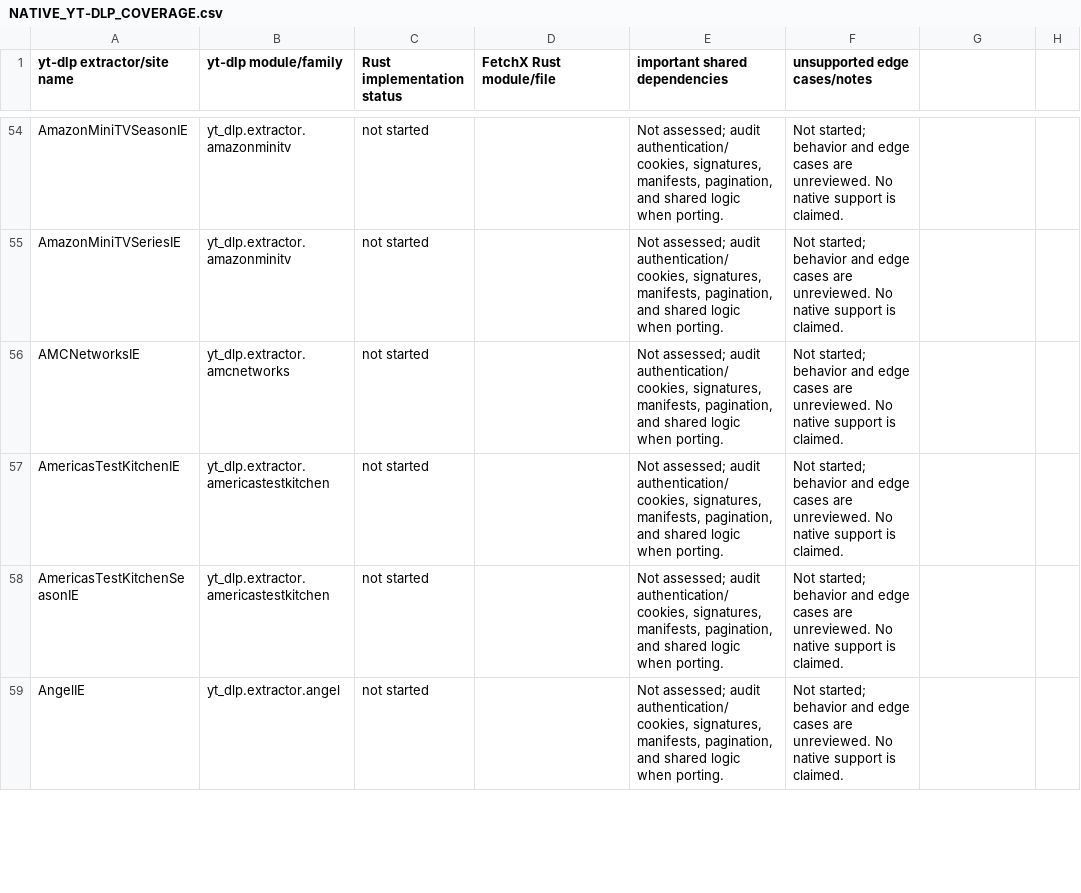
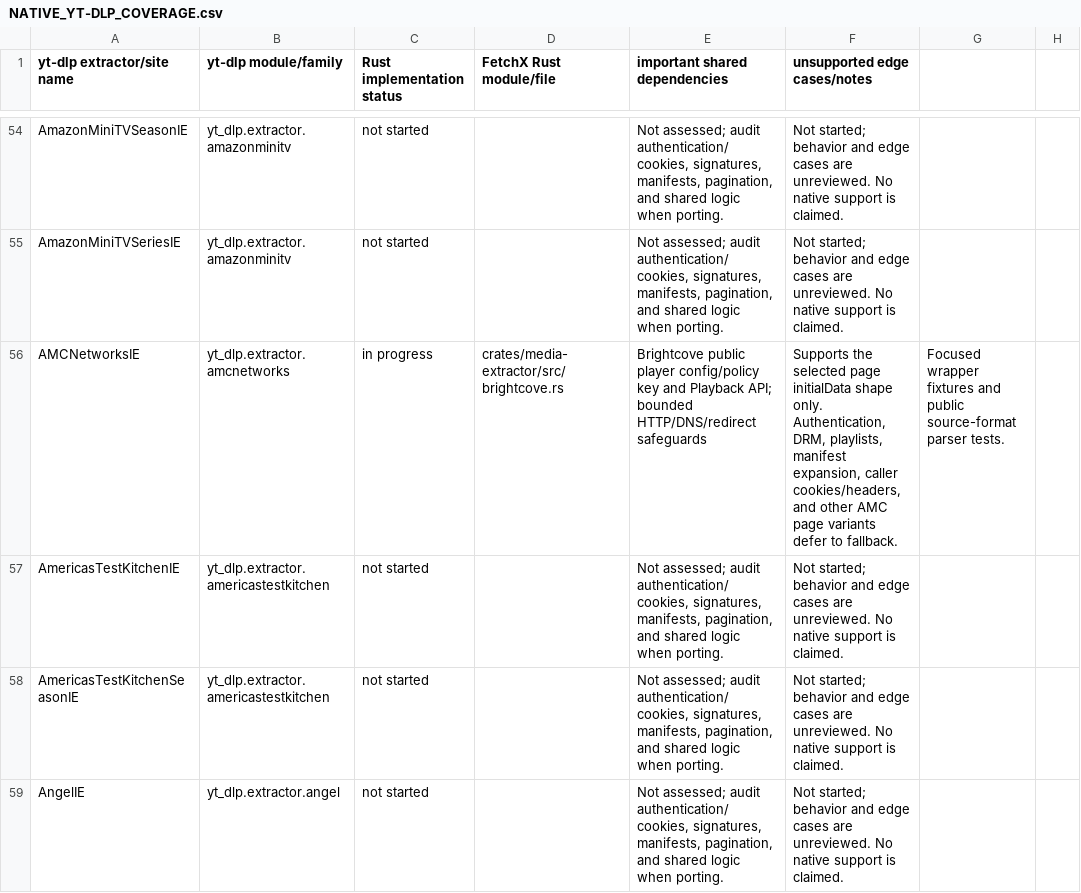
Before and after one commit to MeherMankar/FetchX, a CSV file: docs/research/NATIVE_YT-DLP_COVERAGE.csv, drawn as a sheet; only a part is shown, gaps mark what is left out; the diff covers the shown part only; the diff names each change by its address in the sheet, - before the commit and + after, or states it on an @@ line.

Commit message:
Update extractor coverage and documentation for Brightcove, Kaltura, and Vimeo

```diff
--- a/docs/research/NATIVE_YT-DLP_COVERAGE.csv
+++ b/docs/research/NATIVE_YT-DLP_COVERAGE.csv
-C56 (Rust implementation status): not started
+C56 (Rust implementation status): in progress
-D56 (FetchX Rust module/file): (empty)
+D56 (FetchX Rust module/file): crates/media-extractor/src/brightcove.rs
-E56 (important shared dependencies): Not assessed; audit authentication/cookies, signatures, manifests, pagination, and shared logic when porting.
+E56 (important shared dependencies): Brightcove public player config/policy key and Playback API; bounded HTTP/DNS/redirect safeguards
-F56 (unsupported edge cases/notes): Not started; behavior and edge cases are unreviewed. No native support is claimed.
+F56 (unsupported edge cases/notes): Supports the selected page initialData shape only. Authentication, DRM, playlists, manifest expansion, caller cookies/headers, and other AMC page variants defer to fallback.
-G56: (empty)
+G56: Focused wrapper fixtures and public source-format parser tests.
```
Also changed, not shown: 56 edited cells elsewhere in this file, 8 other files.
